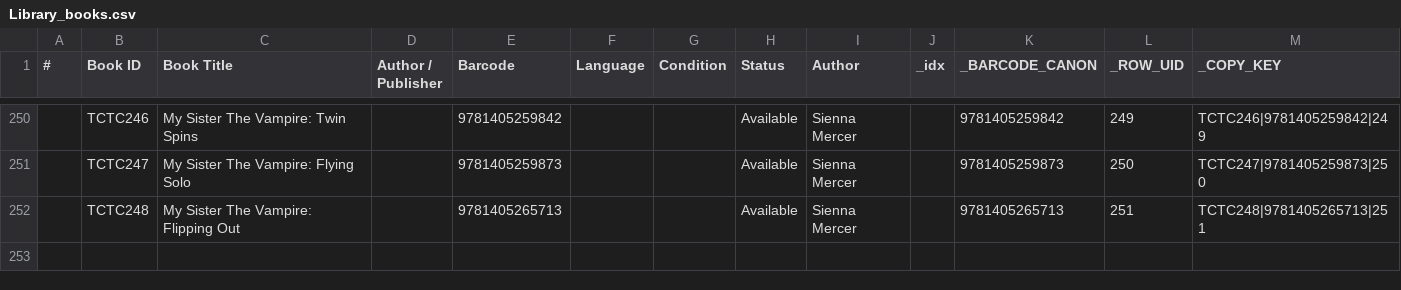
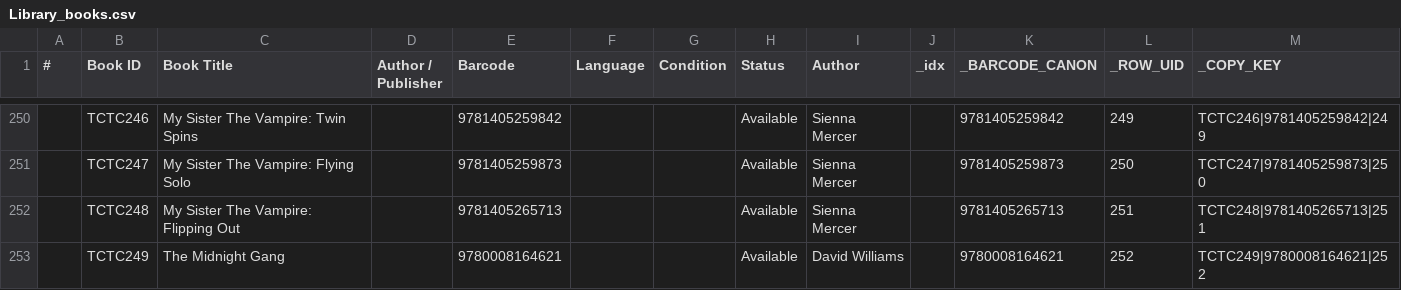
Before and after one commit to Thoko654/tzu-chi-library, a CSV file: data/Library_books.csv, drawn as a sheet; only a part is shown, gaps mark what is left out; the diff names each change by its address in the sheet, - before the commit and + after, or states it on an @@ line.

```diff
--- a/data/Library_books.csv
+++ b/data/Library_books.csv
+row 253:  | TCTC249 | The Midnight Gang |  | 9780008164621 |  |  | Available | David Williams |  | 9780008164621 | 252 | TCTC249|9780008164621|252
```
